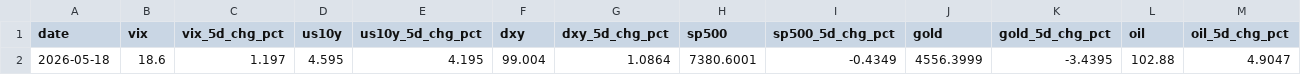
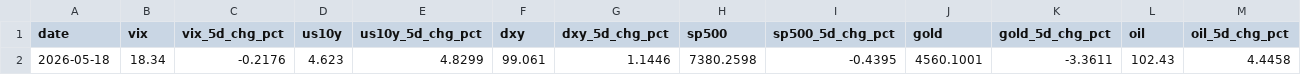
Before and after one commit to romankostin25-code/timecopilot-tracker, a CSV file: data/macro_context.csv, drawn as a sheet; only a part is shown; the diff covers the shown part only; the diff names each change by its address in the sheet, - before the commit and + after, or states it on an @@ line.

Commit message:
data: morning update 2026-05-18 19:23 UTC

```diff
--- a/data/macro_context.csv
+++ b/data/macro_context.csv
-B2 (vix): 18.6
+B2 (vix): 18.34
-C2 (vix_5d_chg_pct): 1.197
+C2 (vix_5d_chg_pct): -0.2176
-D2 (us10y): 4.595
+D2 (us10y): 4.623
-E2 (us10y_5d_chg_pct): 4.195
+E2 (us10y_5d_chg_pct): 4.8299
-F2 (dxy): 99.004
+F2 (dxy): 99.061
-G2 (dxy_5d_chg_pct): 1.0864
+G2 (dxy_5d_chg_pct): 1.1446
-H2 (sp500): 7380.6001
+H2 (sp500): 7380.2598
-I2 (sp500_5d_chg_pct): -0.4349
+I2 (sp500_5d_chg_pct): -0.4395
-J2 (gold): 4556.3999
+J2 (gold): 4560.1001
-K2 (gold_5d_chg_pct): -3.4395
+K2 (gold_5d_chg_pct): -3.3611
-L2 (oil): 102.88
+L2 (oil): 102.43
-M2 (oil_5d_chg_pct): 4.9047
+M2 (oil_5d_chg_pct): 4.4458
```
Also changed, not shown: 1 edited cell elsewhere in this file, 5 other files.
